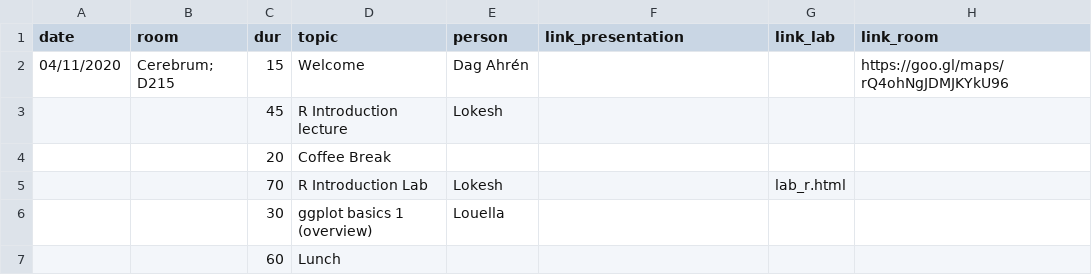
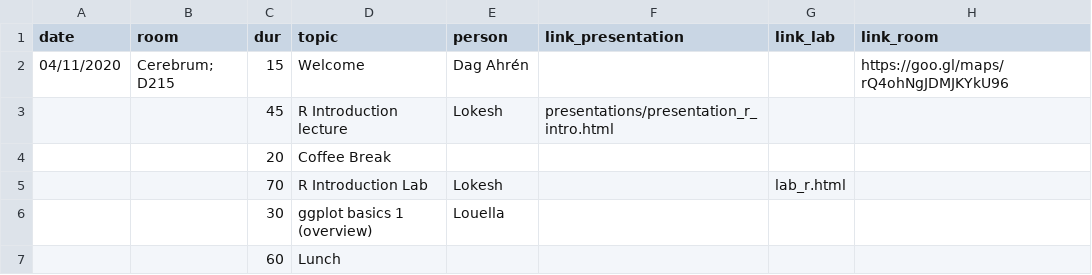
Before and after one commit to lokeshbio/ggplot-course, a CSV file: schedule.csv, drawn as a sheet; only a part is shown.

Commit message:
updated presentation 1

```diff
--- a/schedule.csv
+++ b/schedule.csv
@@ -2,3 +2,3 @@ date;room;dur;topic;person;link_presentation;link_lab;link_room
 04/11/2020;"Cerebrum; D215";15;Welcome;Dag Ahrén;;;https://goo.gl/maps/rQ4ohNgJDMJKYkU96
-;;45;R Introduction lecture;Lokesh;;;
+;;45;R Introduction lecture;Lokesh;presentations/presentation_r_intro.html;;
 ;;20;Coffee Break;;;;
```
Also changed, not shown: 3 other files.
